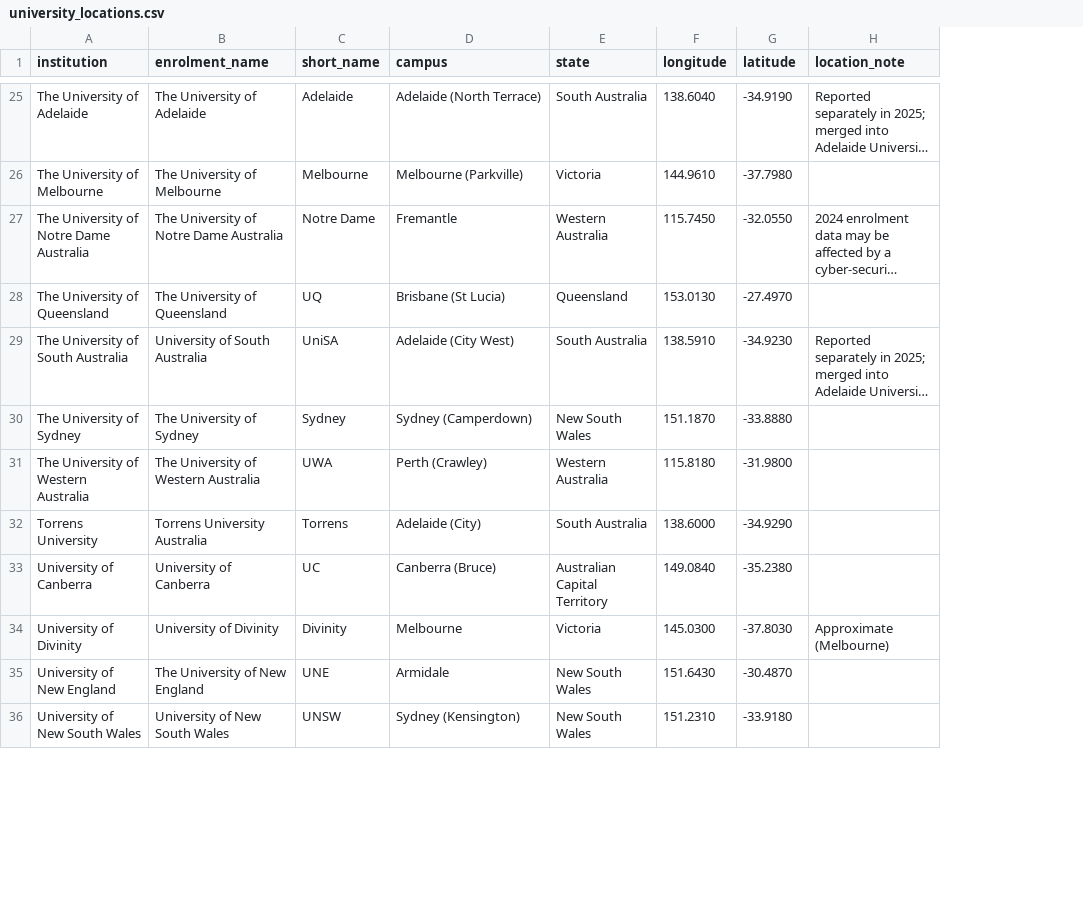
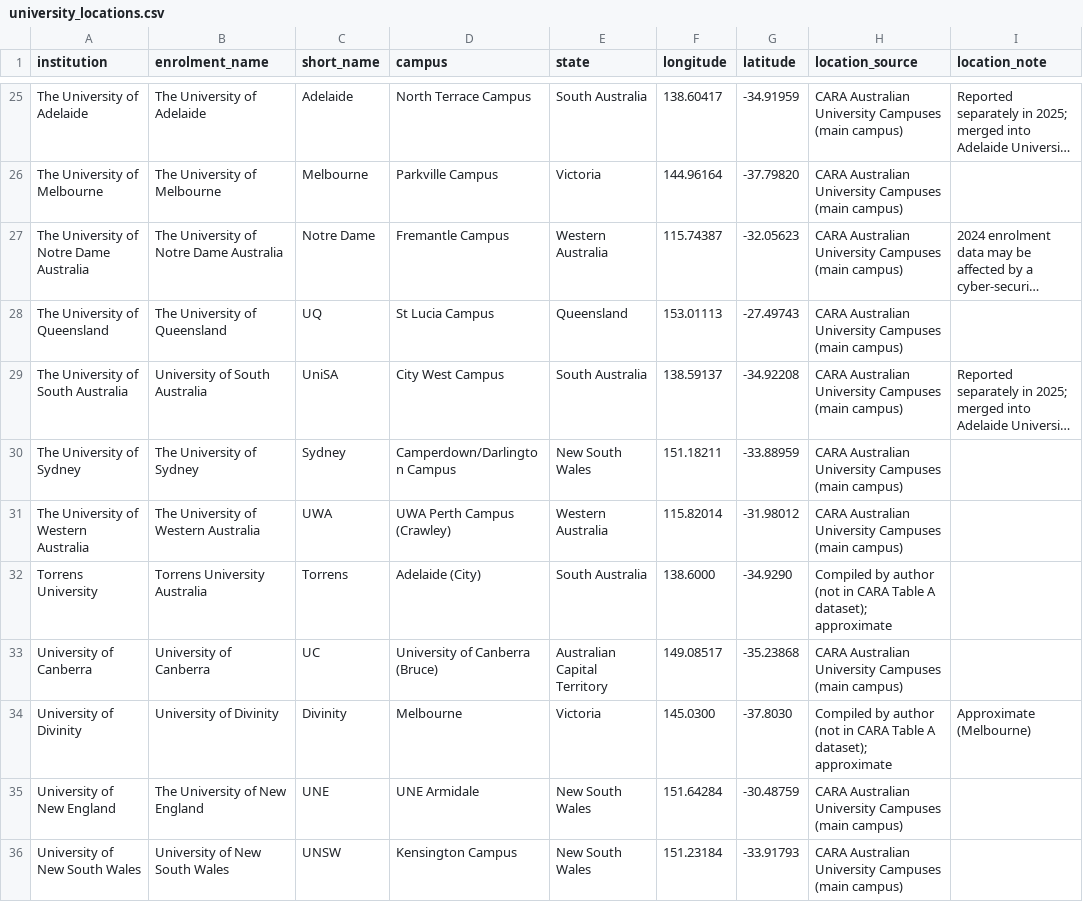
Before and after one commit to JaxHuInMonash/FIT3179DV2, a CSV file: data/geo/university_locations.csv, drawn as a sheet; only a part is shown, gaps mark what is left out; long unchanged cells end in …; the diff covers the shown part only; the diff names each change by its address in the sheet, - before the commit and + after, or states it on an @@ line.

Commit message:
University map: drag to pan & Use CARA campus dataset for university locations
- Pointer drag (mouse or touch) shifts the projection centre via panLon/panLat signals; movement is clamped to the Australian region.
- Choosing a new "Zoom to" area resets both pan and zoom.
- Grab/grabbing cursor and updated usage note under the map.

- 38 of 43 universities now plotted at the "Main" campus from Australian University Campuses (CARA, Deakin University; data from Universities
  Australia; CC BY 4.0). The 5 universities outside HESA Table A keep author-compiled approximate coordinates.
- Add location_source column; credit the dataset under the map, in About, and in data/geo/README.md.

```diff
--- a/data/geo/university_locations.csv
+++ b/data/geo/university_locations.csv
+column H (location_source), rows 25-36: CARA Australian University Campuses (main campus) | CARA Australian University Campuses (main campus) | CARA Australian University Campuses (main campus) | CARA Australian University Campuses (main campus) | CARA Australian University Campuses (main campus) | CARA Australian University Campuses (main campus) | CARA Australian University Campuses (main campus) | Compiled by author (not in CARA Table A dataset); approximate | CARA Australian University Campuses (main campus) | Compiled by author (not in CARA Table A dataset); approximate | CARA Australian University Campuses (main campus) | CARA Australian University Campuses (main campus)
-D25 (campus): Adelaide (North Terrace)
+D25 (campus): North Terrace Campus
-F25 (longitude): 138.6040
+F25 (longitude): 138.60417
-G25 (latitude): -34.9190
+G25 (latitude): -34.91959
-D26 (campus): Melbourne (Parkville)
+D26 (campus): Parkville Campus
-F26 (longitude): 144.9610
+F26 (longitude): 144.96164
-G26 (latitude): -37.7980
+G26 (latitude): -37.79820
-D27 (campus): Fremantle
+D27 (campus): Fremantle Campus
-F27 (longitude): 115.7450
+F27 (longitude): 115.74387
-G27 (latitude): -32.0550
+G27 (latitude): -32.05623
-D28 (campus): Brisbane (St Lucia)
+D28 (campus): St Lucia Campus
-F28 (longitude): 153.0130
+F28 (longitude): 153.01113
-G28 (latitude): -27.4970
+G28 (latitude): -27.49743
-D29 (campus): Adelaide (City West)
+D29 (campus): City West Campus
-F29 (longitude): 138.5910
+F29 (longitude): 138.59137
-G29 (latitude): -34.9230
+G29 (latitude): -34.92208
-D30 (campus): Sydney (Camperdown)
+D30 (campus): Camperdown/Darlington Campus
-F30 (longitude): 151.1870
+F30 (longitude): 151.18211
-G30 (latitude): -33.8880
+G30 (latitude): -33.88959
-D31 (campus): Perth (Crawley)
+D31 (campus): UWA Perth Campus (Crawley)
-F31 (longitude): 115.8180
+F31 (longitude): 115.82014
-G31 (latitude): -31.9800
+G31 (latitude): -31.98012
-D33 (campus): Canberra (Bruce)
+D33 (campus): University of Canberra (Bruce)
-F33 (longitude): 149.0840
+F33 (longitude): 149.08517
-G33 (latitude): -35.2380
+G33 (latitude): -35.23868
-D35 (campus): Armidale
+D35 (campus): UNE Armidale
-F35 (longitude): 151.6430
+F35 (longitude): 151.64284
-G35 (latitude): -30.4870
+G35 (latitude): -30.48759
-D36 (campus): Sydney (Kensington)
+D36 (campus): Kensington Campus
-F36 (longitude): 151.2310
+F36 (longitude): 151.23184
-G36 (latitude): -33.9180
+G36 (latitude): -33.91793
```
Also changed, not shown: 84 edited cells elsewhere in this file, 5 other files.
